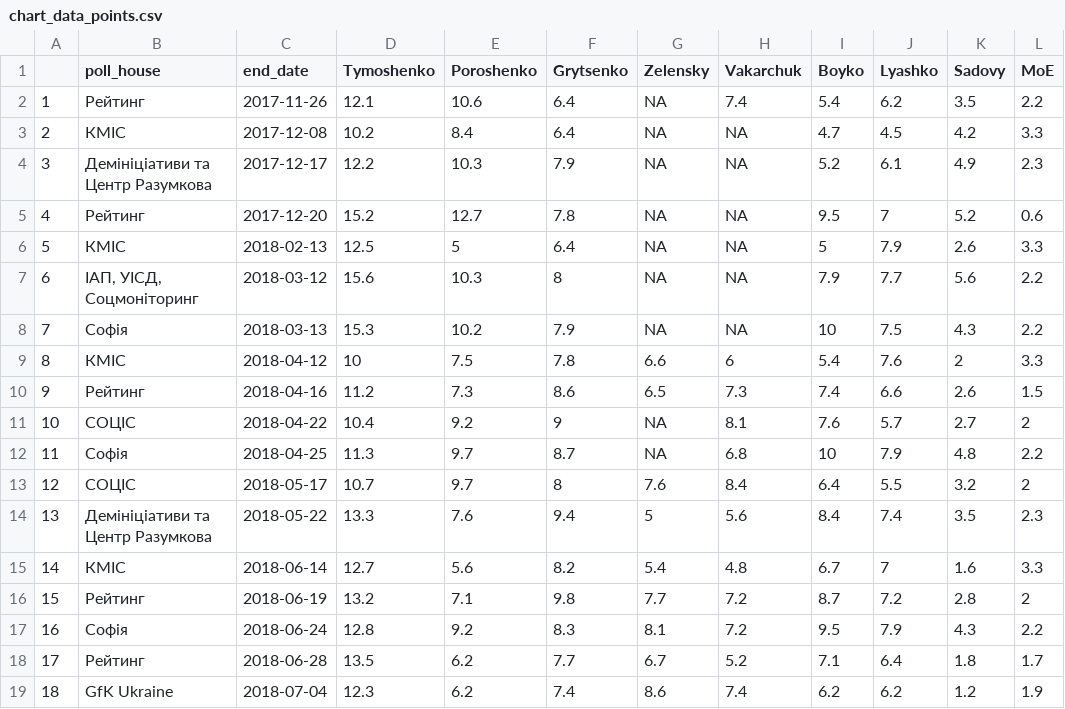
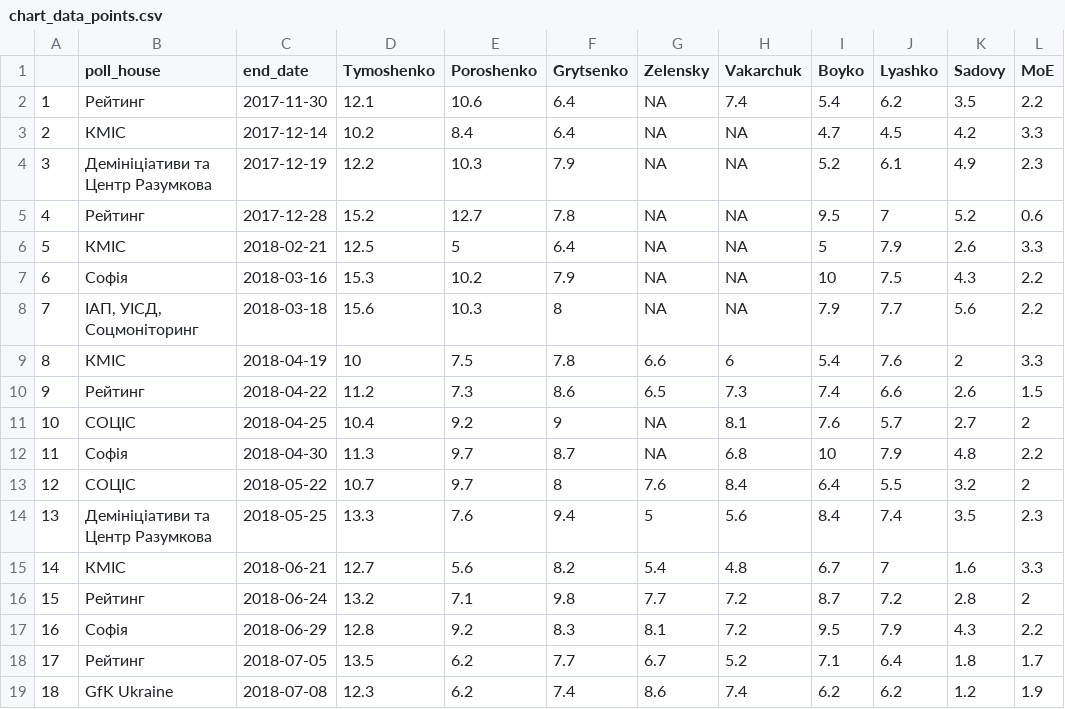
Before and after one commit to drimacus182/president_polls, a CSV file: data/chart_data_points.csv, drawn as a sheet; only a part is shown; the diff covers the shown part only; the diff names each change by its address in the sheet, - before the commit and + after, or states it on an @@ line.

```diff
--- a/data/chart_data_points.csv
+++ b/data/chart_data_points.csv
-C2 (end_date): 2017-11-26
+C2 (end_date): 2017-11-30
-C3 (end_date): 2017-12-08
+C3 (end_date): 2017-12-14
-C4 (end_date): 2017-12-17
+C4 (end_date): 2017-12-19
-C5 (end_date): 2017-12-20
+C5 (end_date): 2017-12-28
-C6 (end_date): 2018-02-13
+C6 (end_date): 2018-02-21
-B7 (poll_house): ІАП, УІСД, Соцмоніторинг
+B7 (poll_house): Софія
-C7 (end_date): 2018-03-12
+C7 (end_date): 2018-03-16
-D7 (Tymoshenko): 15.6
+D7 (Tymoshenko): 15.3
-E7 (Poroshenko): 10.3
+E7 (Poroshenko): 10.2
-F7 (Grytsenko): 8
+F7 (Grytsenko): 7.9
-I7 (Boyko): 7.9
+I7 (Boyko): 10
-J7 (Lyashko): 7.7
+J7 (Lyashko): 7.5
-K7 (Sadovy): 5.6
+K7 (Sadovy): 4.3
-B8 (poll_house): Софія
+B8 (poll_house): ІАП, УІСД, Соцмоніторинг
-C8 (end_date): 2018-03-13
+C8 (end_date): 2018-03-18
-D8 (Tymoshenko): 15.3
+D8 (Tymoshenko): 15.6
-E8 (Poroshenko): 10.2
+E8 (Poroshenko): 10.3
-F8 (Grytsenko): 7.9
+F8 (Grytsenko): 8
-I8 (Boyko): 10
+I8 (Boyko): 7.9
-J8 (Lyashko): 7.5
+J8 (Lyashko): 7.7
-K8 (Sadovy): 4.3
+K8 (Sadovy): 5.6
-C9 (end_date): 2018-04-12
+C9 (end_date): 2018-04-19
-C10 (end_date): 2018-04-16
+C10 (end_date): 2018-04-22
-C11 (end_date): 2018-04-22
+C11 (end_date): 2018-04-25
-C12 (end_date): 2018-04-25
+C12 (end_date): 2018-04-30
-C13 (end_date): 2018-05-17
+C13 (end_date): 2018-05-22
-C14 (end_date): 2018-05-22
+C14 (end_date): 2018-05-25
-C15 (end_date): 2018-06-14
+C15 (end_date): 2018-06-21
-C16 (end_date): 2018-06-19
+C16 (end_date): 2018-06-24
-C17 (end_date): 2018-06-24
+C17 (end_date): 2018-06-29
-C18 (end_date): 2018-06-28
+C18 (end_date): 2018-07-05
-C19 (end_date): 2018-07-04
+C19 (end_date): 2018-07-08
```
Also changed, not shown: 4 added rows, 4 removed rows and 29 edited cells elsewhere in this file, data/chart_data_lines.csv.
